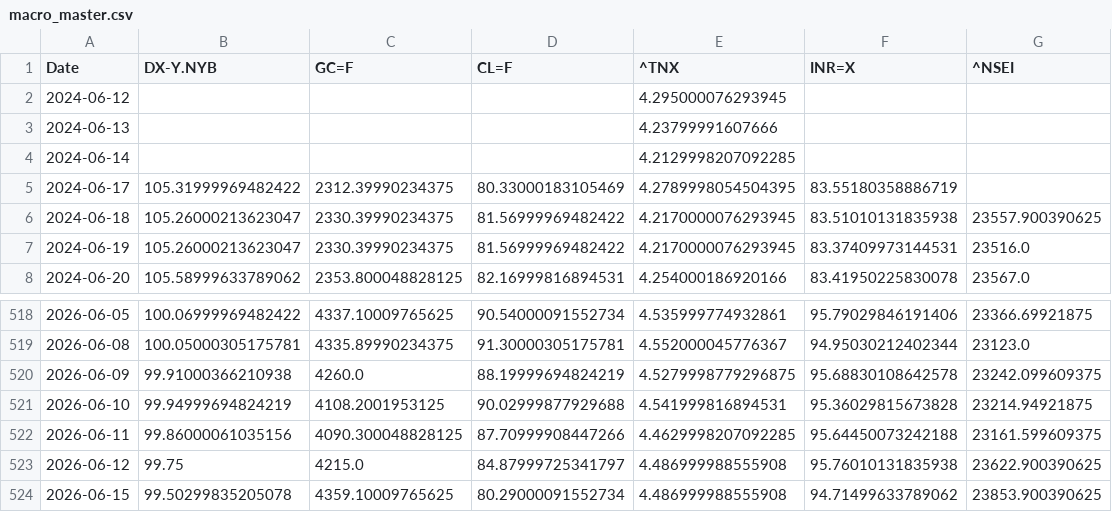
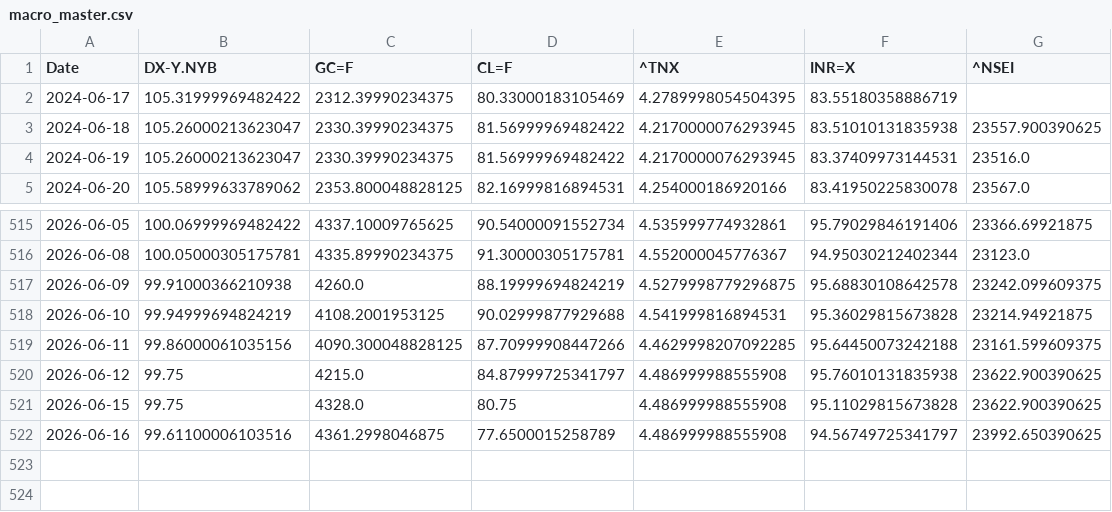
Before and after one commit to rhtjn3-sketch/Stock-Analysis, a CSV file: macro_master.csv, drawn as a sheet; only a part is shown, gaps mark what is left out.

```diff
--- a/macro_master.csv
+++ b/macro_master.csv
@@ -1,5 +1,2 @@
 Date,DX-Y.NYB,GC=F,CL=F,^TNX,INR=X,^NSEI
-2024-06-12,,,,4.295000076293945,,
-2024-06-13,,,,4.23799991607666,,
-2024-06-14,,,,4.2129998207092285,,
 2024-06-17,105.31999969482422,2312.39990234375,80.33000183105469,4.2789998054504395,83.55180358886719,
@@ -523,2 +520,3 @@ Date,DX-Y.NYB,GC=F,CL=F,^TNX,INR=X,^NSEI
 2026-06-12,99.75,4215.0,84.87999725341797,4.486999988555908,95.76010131835938,23622.900390625
-2026-06-15,99.50299835205078,4359.10009765625,80.29000091552734,4.486999988555908,94.71499633789062,23853.900390625
+2026-06-15,99.75,4328.0,80.75,4.486999988555908,95.11029815673828,23622.900390625
+2026-06-16,99.61100006103516,4361.2998046875,77.6500015258789,4.486999988555908,94.56749725341797,23992.650390625
```
Also changed, not shown: nifty_indices_master.csv, world_indices_master.csv, 4 other files.
